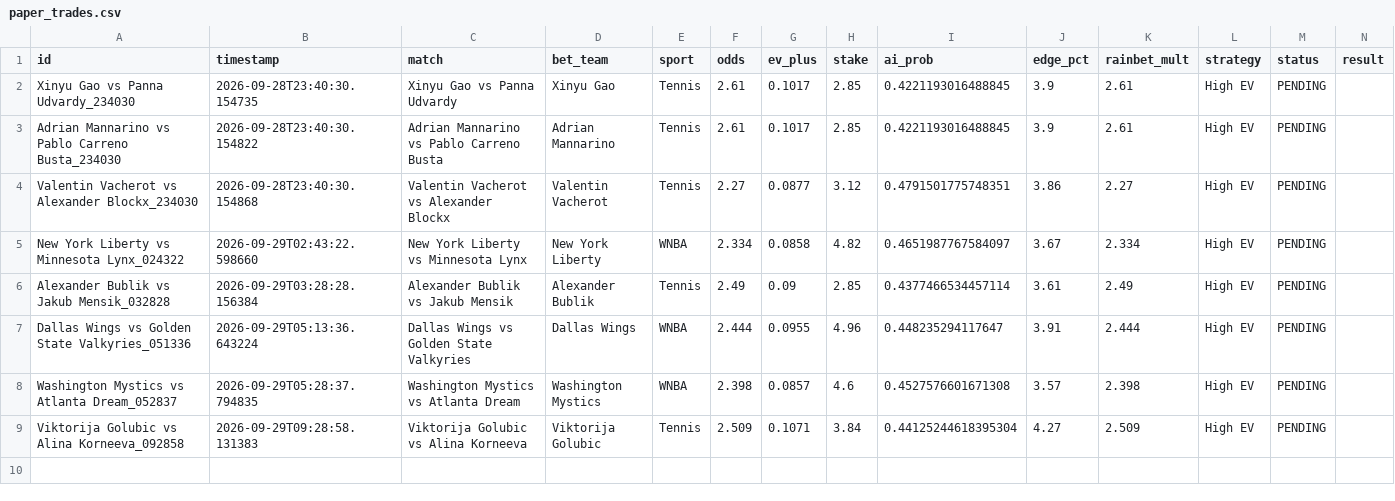
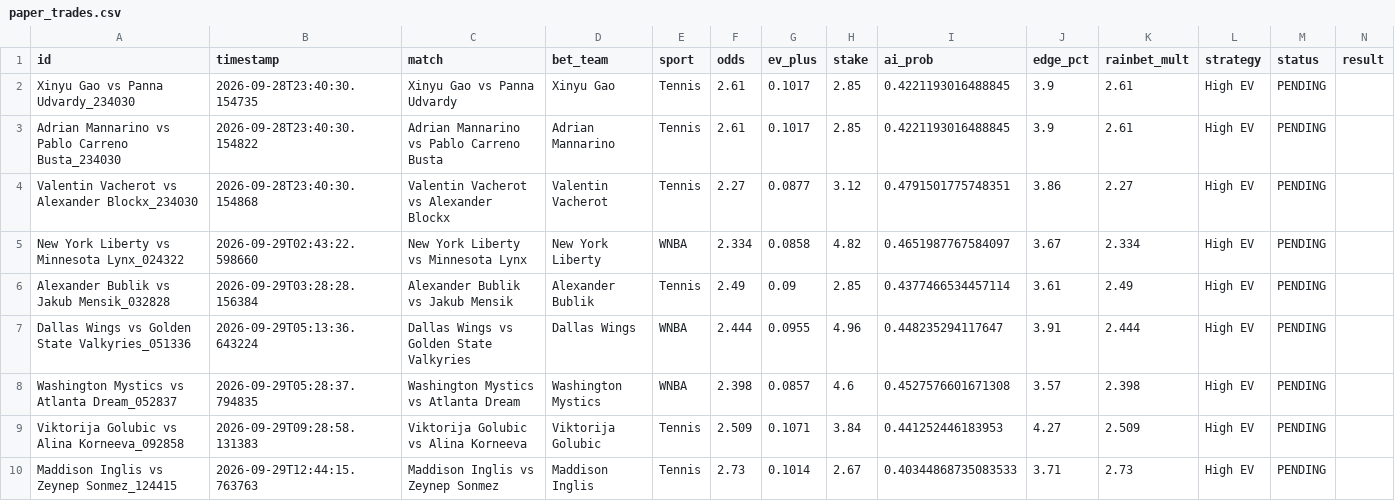
Before and after one commit to alexaspi-hub/mainsell, a CSV file: paper_trades.csv, drawn as a sheet.

Commit message:
Update paper_trades.csv — 2026-09-29T12:44:16

```diff
--- a/paper_trades.csv
+++ b/paper_trades.csv
@@ -8,2 +8,3 @@ Dallas Wings vs Golden State Valkyries_051336,2026-09-29T05:13:36.643224,Dallas
 Washington Mystics vs Atlanta Dream_052837,2026-09-29T05:28:37.794835,Washington Mystics vs Atlanta Dream,Washington Mystics,WNBA,2.398,0.0857,4.6,0.4527576601671308,3.57,2.398,High EV,PENDING,
-Viktorija Golubic vs Alina Korneeva_092858,2026-09-29T09:28:58.131383,Viktorija Golubic vs Alina Korneeva,Viktorija Golubic,Tennis,2.509,0.1071,3.84,0.44125244618395304,4.27,2.509,High EV,PENDING,
+Viktorija Golubic vs Alina Korneeva_092858,2026-09-29T09:28:58.131383,Viktorija Golubic vs Alina Korneeva,Viktorija Golubic,Tennis,2.509,0.1071,3.84,0.441252446183953,4.27,2.509,High EV,PENDING,
+Maddison Inglis vs Zeynep Sonmez_124415,2026-09-29T12:44:15.763763,Maddison Inglis vs Zeynep Sonmez,Maddison Inglis,Tennis,2.73,0.1014,2.67,0.40344868735083533,3.71,2.73,High EV,PENDING,
```
